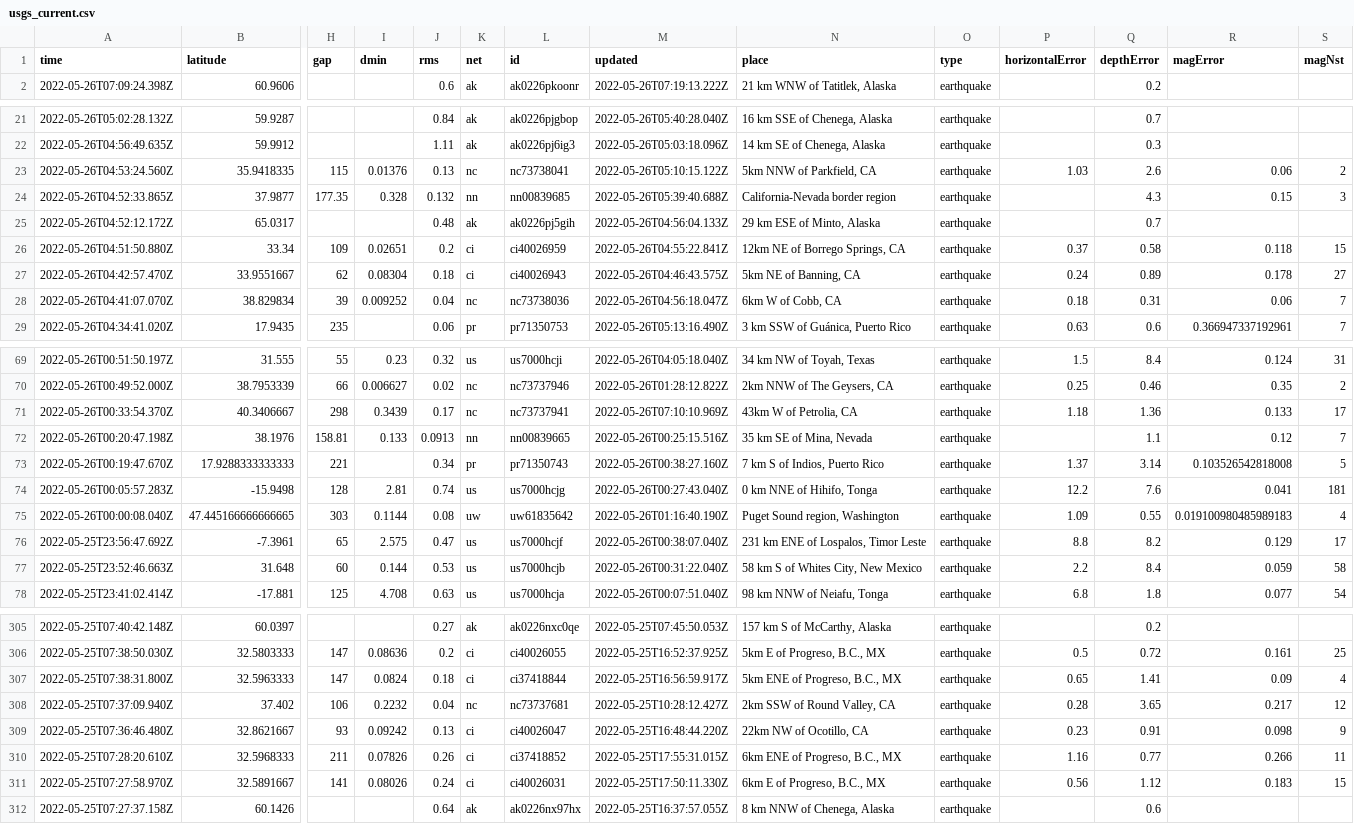
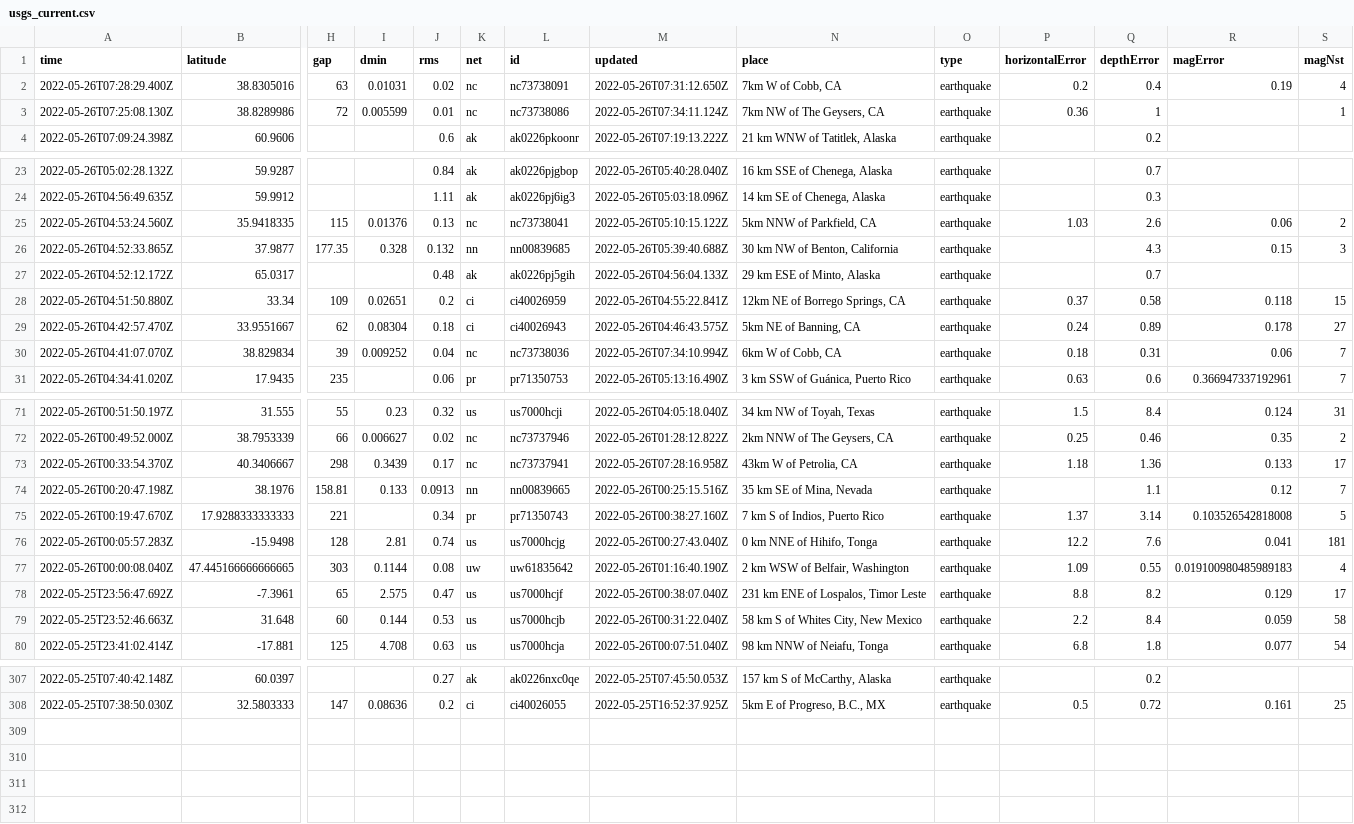
Before and after one commit to CHelmsenterprisenewscom/my-reporting-robot, a CSV file: usgs_current.csv, drawn as a sheet; only a part is shown, gaps mark what is left out; removed rows and columns are numbered as before the commit, all else as after; rows hold the shown columns only; the diff covers the shown part only; the diff names each change by its address in the sheet, - before the commit and + after, or states it on an @@ line.

```diff
--- a/usgs_current.csv
+++ b/usgs_current.csv
+row 2: 2022-05-26T07:28:29.400Z | 38.8305016 | 63 | 0.01031 | 0.02 | nc | nc73738091 | 2022-05-26T07:31:12.650Z | 7km W of Cobb, CA | earthquake | 0.2 | 0.4 | 0.19 | 4
+row 3: 2022-05-26T07:25:08.130Z | 38.8289986 | 72 | 0.005599 | 0.01 | nc | nc73738086 | 2022-05-26T07:34:11.124Z | 7km NW of The Geysers, CA | earthquake | 0.36 | 1 |  | 1
-N26 (place): California-Nevada border region
+N26 (place): 30 km NW of Benton, California
-M30 (updated): 2022-05-26T04:56:18.047Z
+M30 (updated): 2022-05-26T07:34:10.994Z
-M73 (updated): 2022-05-26T07:10:10.969Z
+M73 (updated): 2022-05-26T07:28:16.958Z
-N77 (place): Puget Sound region, Washington
+N77 (place): 2 km WSW of Belfair, Washington
-row 307: 2022-05-25T07:38:31.800Z | 32.5963333 | 147 | 0.0824 | 0.18 | ci | ci37418844 | 2022-05-25T16:56:59.917Z | 5km ENE of Progreso, B.C., MX | earthquake | 0.65 | 1.41 | 0.09 | 4
-row 308: 2022-05-25T07:37:09.940Z | 37.402 | 106 | 0.2232 | 0.04 | nc | nc73737681 | 2022-05-25T10:28:12.427Z | 2km SSW of Round Valley, CA | earthquake | 0.28 | 3.65 | 0.217 | 12
-row 309: 2022-05-25T07:36:46.480Z | 32.8621667 | 93 | 0.09242 | 0.13 | ci | ci40026047 | 2022-05-25T16:48:44.220Z | 22km NW of Ocotillo, CA | earthquake | 0.23 | 0.91 | 0.098 | 9
-row 310: 2022-05-25T07:28:20.610Z | 32.5968333 | 211 | 0.07826 | 0.26 | ci | ci37418852 | 2022-05-25T17:55:31.015Z | 6km ENE of Progreso, B.C., MX | earthquake | 1.16 | 0.77 | 0.266 | 11
-row 311: 2022-05-25T07:27:58.970Z | 32.5891667 | 141 | 0.08026 | 0.24 | ci | ci40026031 | 2022-05-25T17:50:11.330Z | 6km E of Progreso, B.C., MX | earthquake | 0.56 | 1.12 | 0.183 | 15
-row 312: 2022-05-25T07:27:37.158Z | 60.1426 |  |  | 0.64 | ak | ak0226nx97hx | 2022-05-25T16:37:57.055Z | 8 km NNW of Chenega, Alaska | earthquake |  | 0.6
```
Also changed, not shown: 9 edited cells elsewhere in this file.
